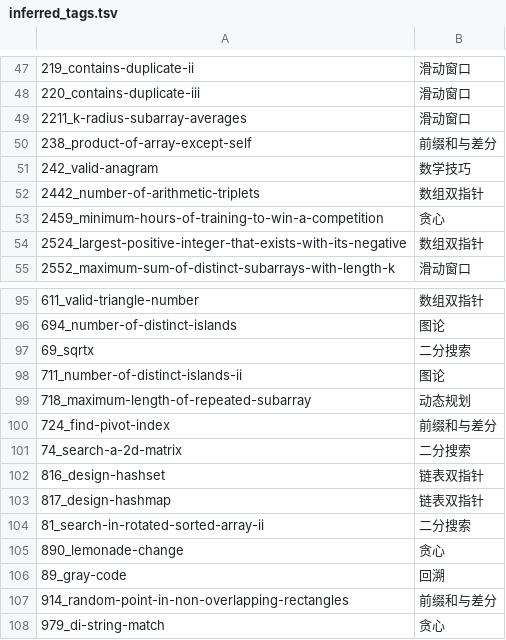
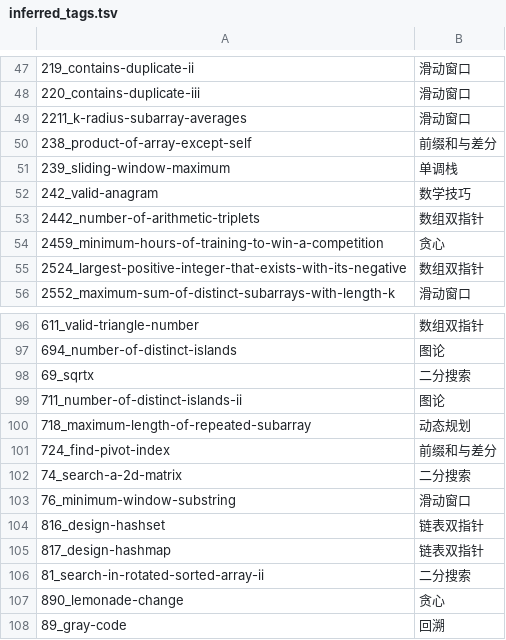
Before and after one commit to echo-xiao/leetcode-journey, a TSV file: lc_review/data_elements/inferred_tags.tsv, drawn as a sheet; only a part is shown, gaps mark what is left out; the shorter side is filled out with more unchanged rows; the diff names each change by its address in the sheet, - before the commit and + after, or states it on an @@ line.

```diff
--- a/lc_review/data_elements/inferred_tags.tsv
+++ b/lc_review/data_elements/inferred_tags.tsv
+row 51: 239_sliding-window-maximum | 单调栈
+row 103: 76_minimum-window-substring | 滑动窗口
```
Also changed, not shown: 4 other files.
